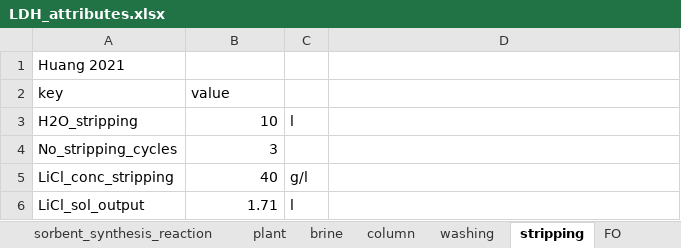
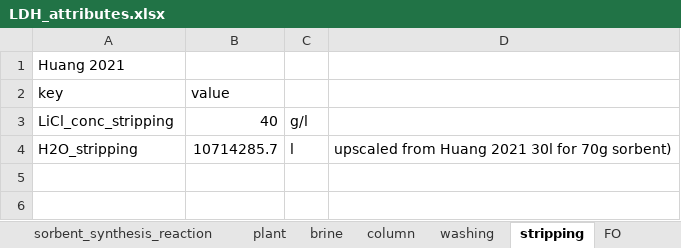
Before and after one commit to jfgphillips/FUSE-V2, an Excel workbook: data/LDH_attributes.xlsx, sheet stripping, drawn as a sheet; values as stored, in another font and other column widths than the file's, no borders; removed rows and columns are numbered as before the commit, all else as after; the diff names each change by its address in the sheet, - before the commit and + after, or states it on an @@ line.

Commit message:
Upscaling of water used for column washing and stripping for 25 tonnes of sorbent, implementation of usage time to belt conveyor to get kWh

```diff
--- a/data/LDH_attributes.xlsx (sheet stripping)
+++ b/data/LDH_attributes.xlsx (sheet stripping)
-row 3: H2O_stripping | 10 | l
-row 4: No_stripping_cycles | 3
-row 6: LiCl_sol_output | 1.71 | l
+row 4: H2O_stripping | 10714285.7 | l | upscaled from Huang 2021 30l for 70g sorbent)
```
Also changed, not shown: sheet Li2CO3_purification, sheet washing, sheet standard_belt_conveyor, 6 other files.
